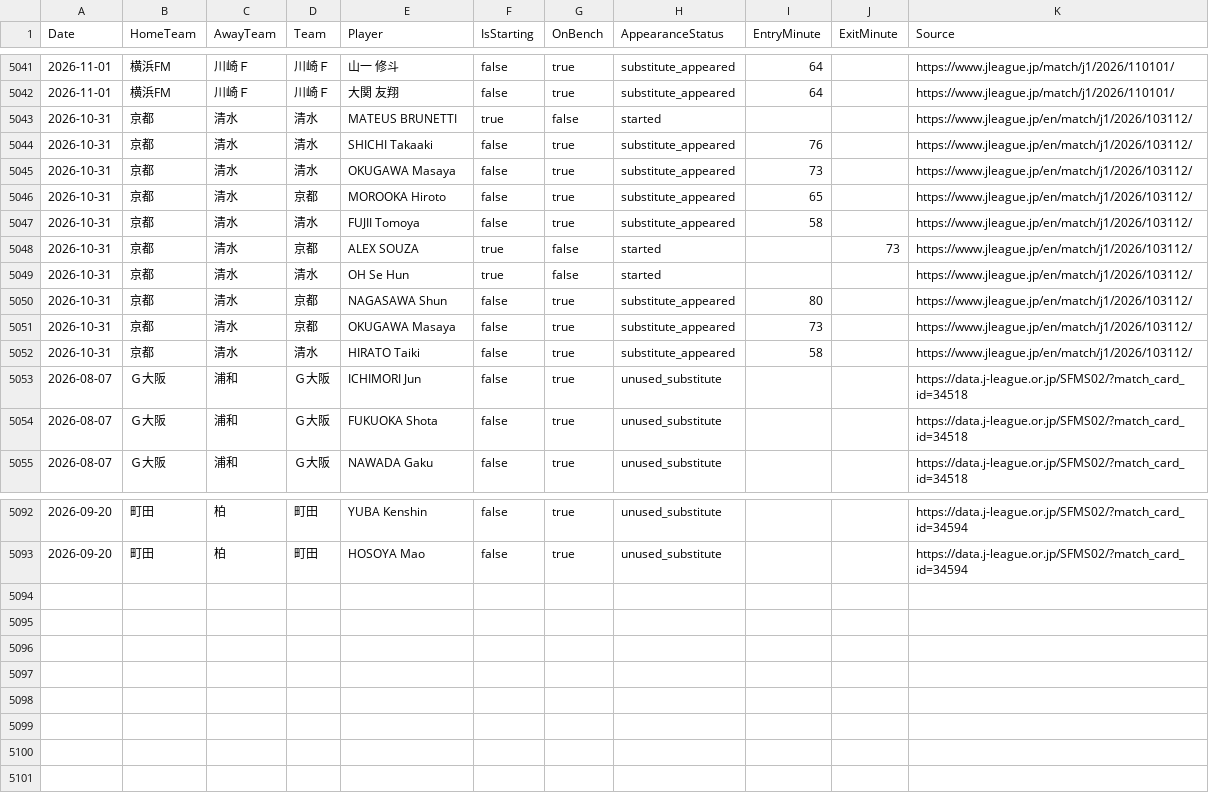
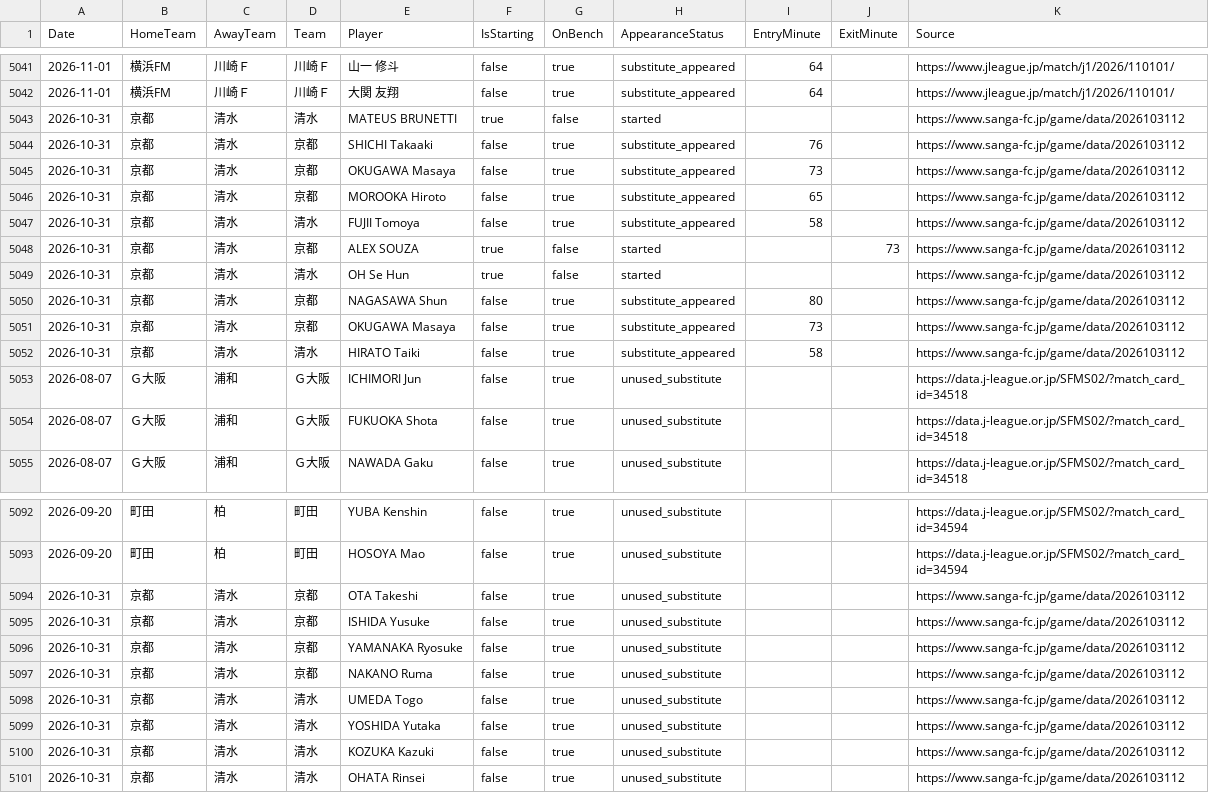
Before and after one commit to zj03204112-hub/-, a CSV file: data/season_match_detail/J1_League_2026_27_players.csv, drawn as a sheet; only a part is shown, gaps mark what is left out; the diff covers the shown part only.

Commit message:
Complete Kyoto-Shimizu unused bench list from official club match data

```diff
--- a/data/season_match_detail/J1_League_2026_27_players.csv
+++ b/data/season_match_detail/J1_League_2026_27_players.csv
@@ -5042,12 +5042,12 @@ Date,HomeTeam,AwayTeam,Team,Player,IsStarting,OnBench,AppearanceStatus,EntryMinu
 2026-11-01,横浜FM,川崎Ｆ,川崎Ｆ,大関 友翔,false,true,substitute_appeared,64,,https://www.jleague.jp/match/j1/2026/110101/
-2026-10-31,京都,清水,清水,MATEUS BRUNETTI,true,false,started,,,https://www.jleague.jp/en/match/j1/2026/103112/
-2026-10-31,京都,清水,清水,SHICHI Takaaki,false,true,substitute_appeared,76,,https://www.jleague.jp/en/match/j1/2026/103112/
-2026-10-31,京都,清水,清水,OKUGAWA Masaya,false,true,substitute_appeared,73,,https://www.jleague.jp/en/match/j1/2026/103112/
-2026-10-31,京都,清水,京都,MOROOKA Hiroto,false,true,substitute_appeared,65,,https://www.jleague.jp/en/match/j1/2026/103112/
-2026-10-31,京都,清水,清水,FUJII Tomoya,false,true,substitute_appeared,58,,https://www.jleague.jp/en/match/j1/2026/103112/
-2026-10-31,京都,清水,京都,ALEX SOUZA,true,false,started,,73,https://www.jleague.jp/en/match/j1/2026/103112/
-2026-10-31,京都,清水,清水,OH Se Hun,true,false,started,,,https://www.jleague.jp/en/match/j1/2026/103112/
-2026-10-31,京都,清水,京都,NAGASAWA Shun,false,true,substitute_appeared,80,,https://www.jleague.jp/en/match/j1/2026/103112/
-2026-10-31,京都,清水,京都,OKUGAWA Masaya,false,true,substitute_appeared,73,,https://www.jleague.jp/en/match/j1/2026/103112/
-2026-10-31,京都,清水,清水,HIRATO Taiki,false,true,substitute_appeared,58,,https://www.jleague.jp/en/match/j1/2026/103112/
+2026-10-31,京都,清水,清水,MATEUS BRUNETTI,true,false,started,,,https://www.sanga-fc.jp/game/data/2026103112
+2026-10-31,京都,清水,京都,SHICHI Takaaki,false,true,substitute_appeared,76,,https://www.sanga-fc.jp/game/data/2026103112
+2026-10-31,京都,清水,京都,OKUGAWA Masaya,false,true,substitute_appeared,73,,https://www.sanga-fc.jp/game/data/2026103112
+2026-10-31,京都,清水,京都,MOROOKA Hiroto,false,true,substitute_appeared,65,,https://www.sanga-fc.jp/game/data/2026103112
+2026-10-31,京都,清水,清水,FUJII Tomoya,false,true,substitute_appeared,58,,https://www.sanga-fc.jp/game/data/2026103112
+2026-10-31,京都,清水,京都,ALEX SOUZA,true,false,started,,73,https://www.sanga-fc.jp/game/data/2026103112
+2026-10-31,京都,清水,清水,OH Se Hun,true,false,started,,,https://www.sanga-fc.jp/game/data/2026103112
+2026-10-31,京都,清水,京都,NAGASAWA Shun,false,true,substitute_appeared,80,,https://www.sanga-fc.jp/game/data/2026103112
+2026-10-31,京都,清水,京都,OKUGAWA Masaya,false,true,substitute_appeared,73,,https://www.sanga-fc.jp/game/data/2026103112
+2026-10-31,京都,清水,清水,HIRATO Taiki,false,true,substitute_appeared,58,,https://www.sanga-fc.jp/game/data/2026103112
 2026-08-07,Ｇ大阪,浦和,Ｇ大阪,ICHIMORI Jun,false,true,unused_substitute,,,https://data.j-league.or.jp/SFMS02/?match_card_id=34518
@@ -5093 +5093,9 @@ Date,HomeTeam,AwayTeam,Team,Player,IsStarting,OnBench,AppearanceStatus,EntryMinu
 2026-09-20,町田,柏,町田,HOSOYA Mao,false,true,unused_substitute,,,https://data.j-league.or.jp/SFMS02/?match_card_id=34594
+2026-10-31,京都,清水,京都,OTA Takeshi,false,true,unused_substitute,,,https://www.sanga-fc.jp/game/data/2026103112
+2026-10-31,京都,清水,京都,ISHIDA Yusuke,false,true,unused_substitute,,,https://www.sanga-fc.jp/game/data/2026103112
+2026-10-31,京都,清水,京都,YAMANAKA Ryosuke,false,true,unused_substitute,,,https://www.sanga-fc.jp/game/data/2026103112
+2026-10-31,京都,清水,京都,NAKANO Ruma,false,true,unused_substitute,,,https://www.sanga-fc.jp/game/data/2026103112
+2026-10-31,京都,清水,清水,UMEDA Togo,false,true,unused_substitute,,,https://www.sanga-fc.jp/game/data/2026103112
+2026-10-31,京都,清水,清水,YOSHIDA Yutaka,false,true,unused_substitute,,,https://www.sanga-fc.jp/game/data/2026103112
+2026-10-31,京都,清水,清水,KOZUKA Kazuki,false,true,unused_substitute,,,https://www.sanga-fc.jp/game/data/2026103112
+2026-10-31,京都,清水,清水,OHATA Rinsei,false,true,unused_substitute,,,https://www.sanga-fc.jp/game/data/2026103112
```
Also changed, not shown: 25 edited cells elsewhere in this file.
